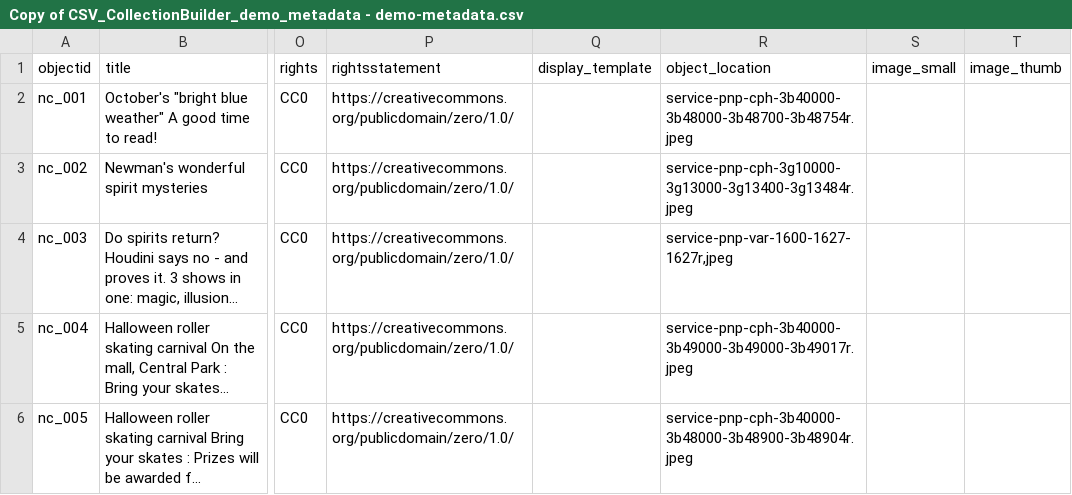
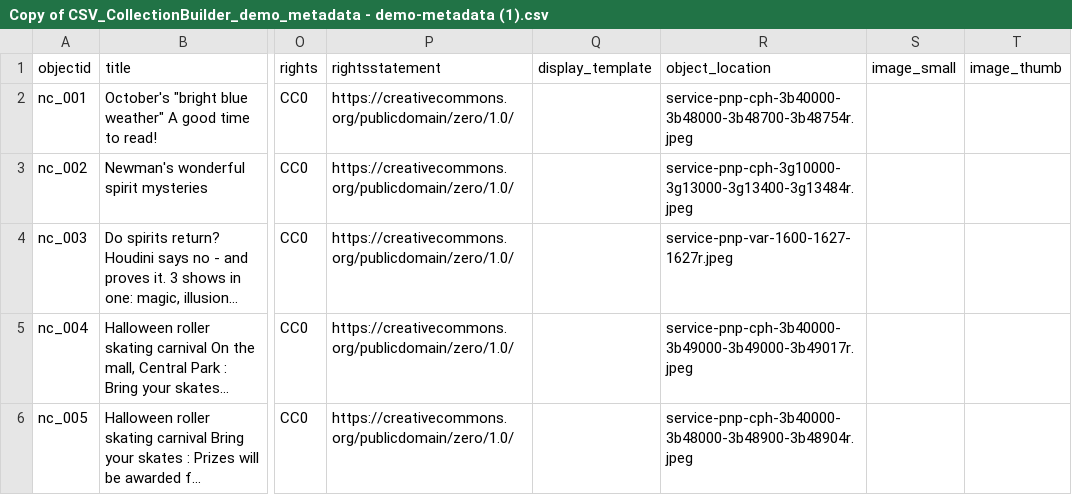
Before and after one commit to buffyg-szalma/Collection-Lab, a CSV file: _data/Copy of CSV_CollectionBuilder_demo_metadata - demo-metadata (1).csv (was _data/Copy of CSV_CollectionBuilder_demo_metadata - demo-metadata.csv), drawn as a sheet; only a part is shown, gaps mark what is left out; long unchanged cells end in …; the diff names each change by its address in the sheet, - before the commit and + after, or states it on an @@ line.

Commit message:
removed error in csv

```diff
--- a/_data/Copy of CSV_CollectionBuilder_demo_metadata - demo-metadata.csv
+++ b/_data/Copy of CSV_CollectionBuilder_demo_metadata - demo-metadata (1).csv
-R4 (object_location): service-pnp-var-1600-1627-1627r,jpeg
+R4 (object_location): service-pnp-var-1600-1627-1627r.jpeg
```
